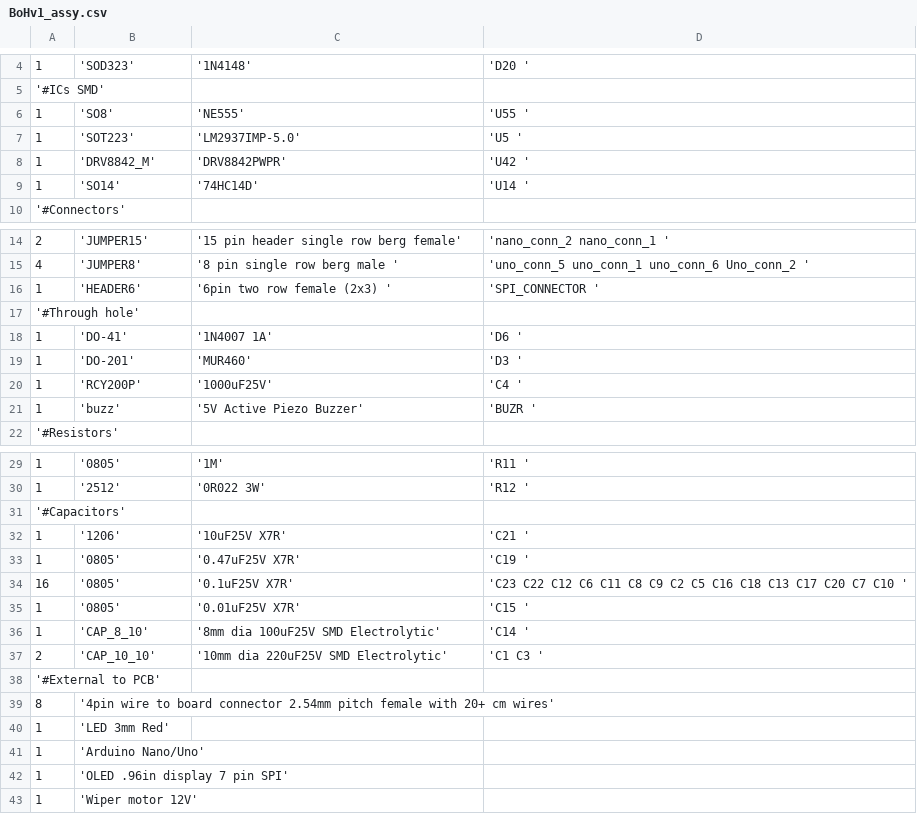
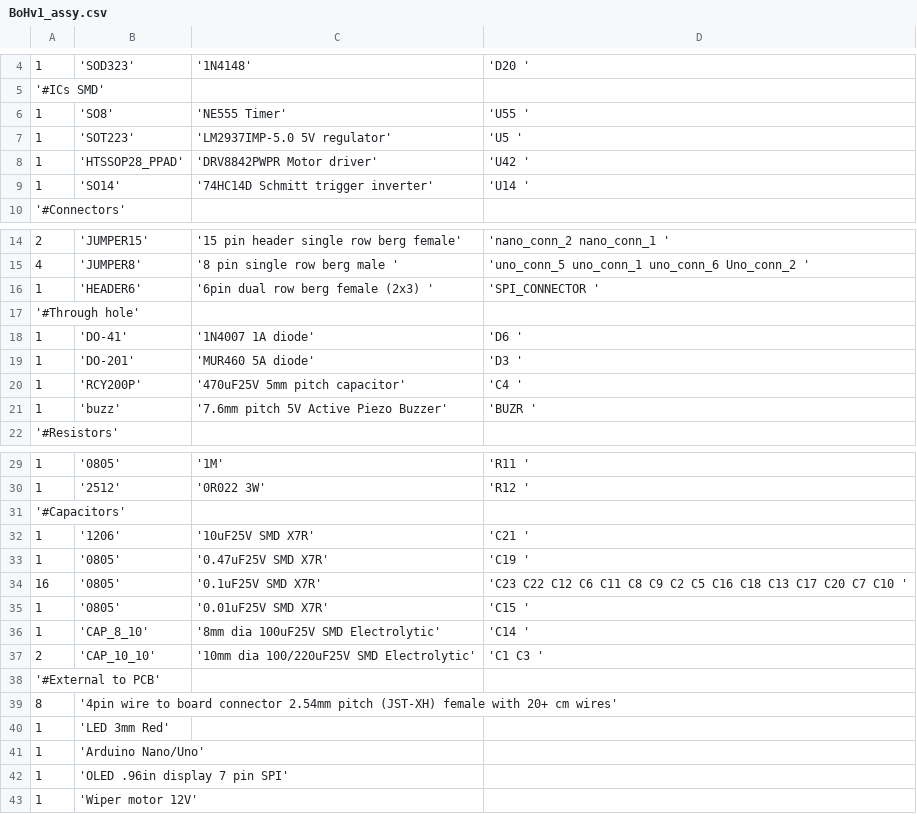
Before and after one commit to BreathOfHope/Respirator-2, a CSV file: Electronics/BoHv1_assy.csv, drawn as a sheet; only a part is shown, gaps mark what is left out.

Commit message:
updated assembly BoM
updated device descriptions

```diff
--- a/Electronics/BoHv1_assy.csv
+++ b/Electronics/BoHv1_assy.csv
@@ -5,6 +5,6 @@
 '#ICs  SMD',,,
-1,'SO8','NE555','U55 '
-1,'SOT223','LM2937IMP-5.0','U5 '
-1,'DRV8842_M','DRV8842PWPR','U42 '
-1,'SO14','74HC14D','U14 '
+1,'SO8','NE555 Timer','U55 '
+1,'SOT223','LM2937IMP-5.0 5V regulator','U5 '
+1,'HTSSOP28_PPAD','DRV8842PWPR Motor driver','U42 '
+1,'SO14','74HC14D Schmitt trigger inverter','U14 '
 '#Connectors',,,
@@ -15,8 +15,8 @@
 4,'JUMPER8','8 pin single row berg male   ','uno_conn_5 uno_conn_1 uno_conn_6  Uno_conn_2 '
-1,'HEADER6','6pin two row female (2x3)  ','SPI_CONNECTOR '
+1,'HEADER6','6pin dual row berg female (2x3)  ','SPI_CONNECTOR '
 '#Through hole',,,
-1,'DO-41','1N4007 1A','D6 '
-1,'DO-201','MUR460','D3 '
-1,'RCY200P','1000uF25V','C4 '
-1,'buzz','5V Active Piezo Buzzer','BUZR '
+1,'DO-41','1N4007 1A diode','D6 '
+1,'DO-201','MUR460 5A diode','D3 '
+1,'RCY200P','470uF25V 5mm pitch capacitor','C4 '
+1,'buzz','7.6mm pitch 5V Active Piezo Buzzer','BUZR '
 '#Resistors',,,
@@ -31,10 +31,10 @@
 '#Capacitors',,,
-1,'1206','10uF25V  X7R','C21 '
-1,'0805','0.47uF25V  X7R','C19 '
-16,'0805','0.1uF25V  X7R','C23 C22 C12 C6 C11 C8 C9 C2 C5  C16 C18 C13 C17 C20 C7 C10 '
-1,'0805','0.01uF25V  X7R','C15 '
+1,'1206','10uF25V  SMD X7R','C21 '
+1,'0805','0.47uF25V  SMD X7R','C19 '
+16,'0805','0.1uF25V  SMD X7R','C23 C22 C12 C6 C11 C8 C9 C2 C5  C16 C18 C13 C17 C20 C7 C10 '
+1,'0805','0.01uF25V  SMD X7R','C15 '
 1,'CAP_8_10','8mm dia 100uF25V  SMD Electrolytic','C14 '
-2,'CAP_10_10','10mm dia 220uF25V  SMD Electrolytic','C1 C3 '
+2,'CAP_10_10','10mm dia 100/220uF25V  SMD Electrolytic','C1 C3 '
 '#External to PCB',,,
-8,'4pin wire to board connector 2.54mm pitch female with 20+ cm wires',,
+8,'4pin wire to board connector 2.54mm pitch (JST-XH) female with 20+ cm wires',,
 1,'LED 3mm Red',,
```
